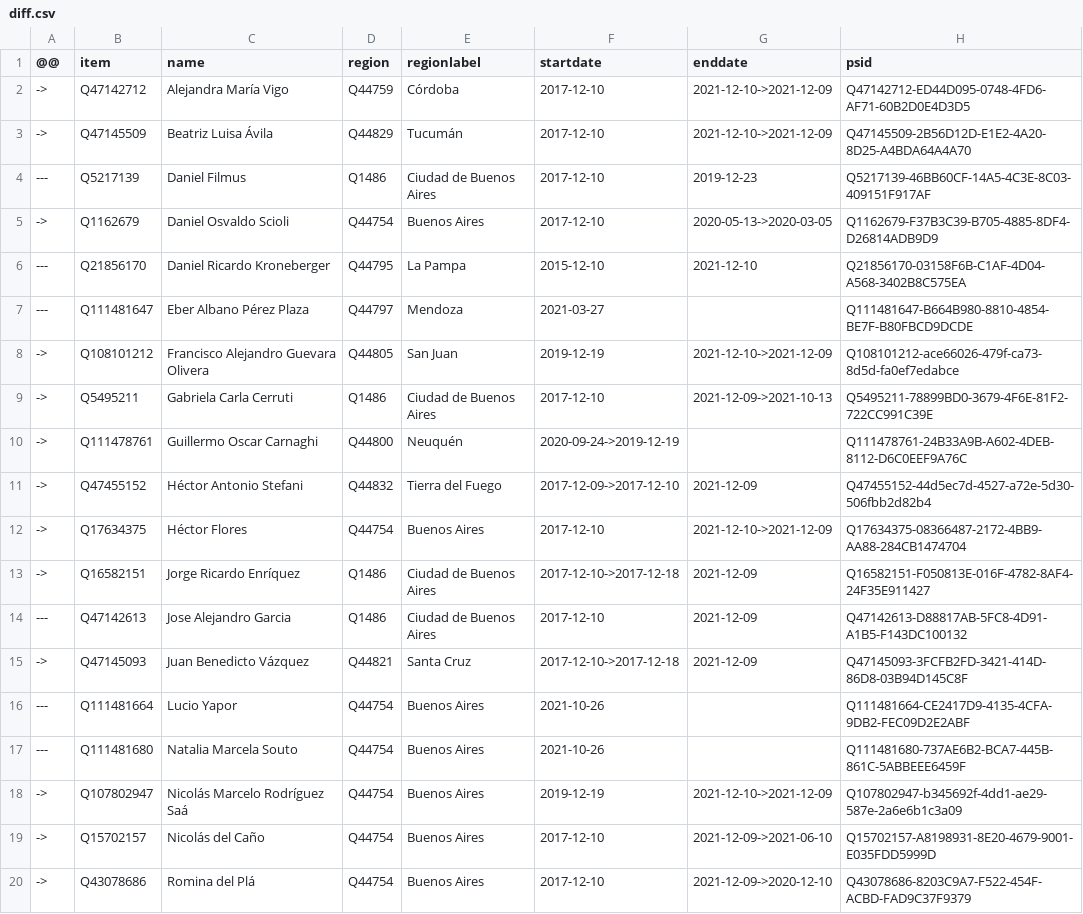
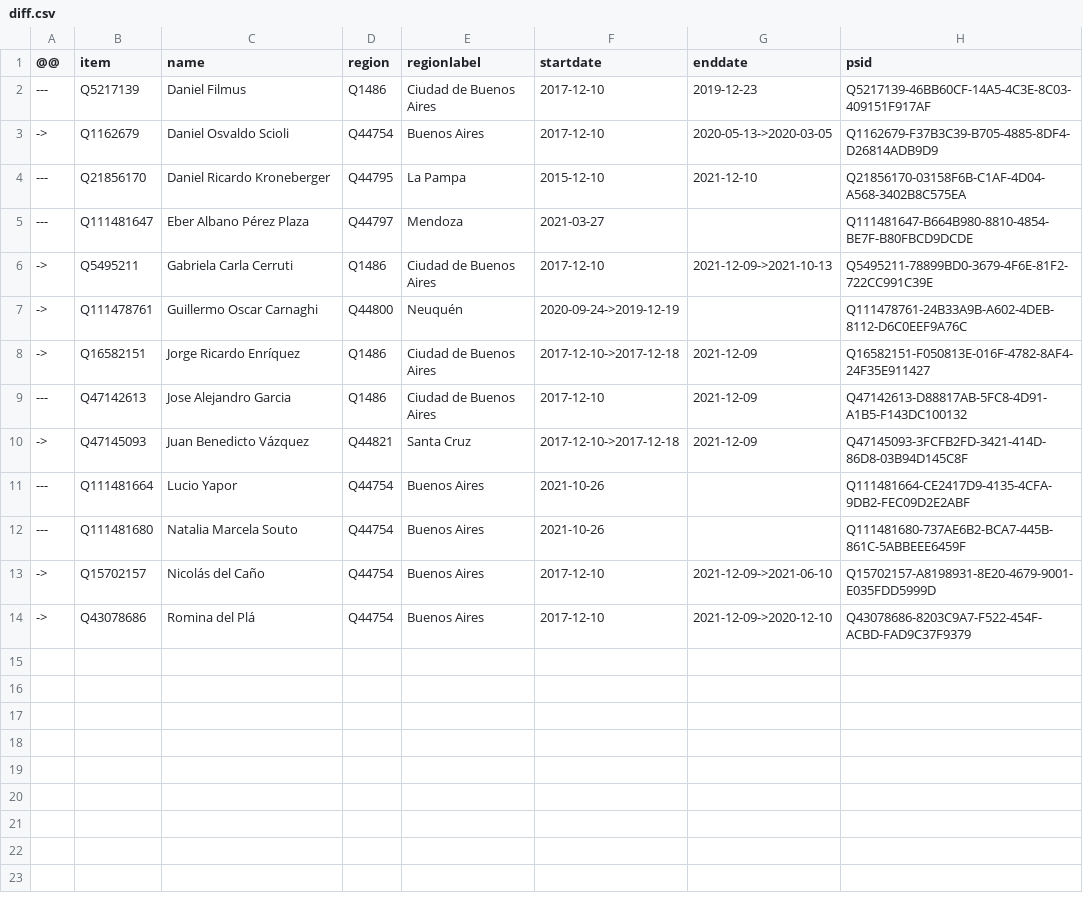
Before and after one commit to every-politician-scrapers/argentina-ministers, a CSV file: sources/deputies-2019/diff.csv, drawn as a sheet.

```diff
--- a/sources/deputies-2019/diff.csv
+++ b/sources/deputies-2019/diff.csv
@@ -1,4 +1,2 @@
 @@,item,name,region,regionlabel,startdate,enddate,psid
-->,Q47142712,Alejandra María Vigo,Q44759,Córdoba,2017-12-10,2021-12-10->2021-12-09,Q47142712-ED44D095-0748-4FD6-AF71-60B2D0E4D3D5
-->,Q47145509,Beatriz Luisa Ávila,Q44829,Tucumán,2017-12-10,2021-12-10->2021-12-09,Q47145509-2B56D12D-E1E2-4A20-8D25-A4BDA64A4A70
 ---,Q5217139,Daniel Filmus,Q1486,Ciudad de Buenos Aires,2017-12-10,2019-12-23,Q5217139-46BB60CF-14A5-4C3E-8C03-409151F917AF
@@ -7,7 +5,4 @@
 ---,Q111481647,Eber Albano Pérez Plaza,Q44797,Mendoza,2021-03-27,,Q111481647-B664B980-8810-4854-BE7F-B80FBCD9DCDE
-->,Q108101212,Francisco Alejandro Guevara Olivera,Q44805,San Juan,2019-12-19,2021-12-10->2021-12-09,Q108101212-ace66026-479f-ca73-8d5d-fa0ef7edabce
 ->,Q5495211,Gabriela Carla Cerruti,Q1486,Ciudad de Buenos Aires,2017-12-10,2021-12-09->2021-10-13,Q5495211-78899BD0-3679-4F6E-81F2-722CC991C39E
 ->,Q111478761,Guillermo Oscar Carnaghi,Q44800,Neuquén,2020-09-24->2019-12-19,,Q111478761-24B33A9B-A602-4DEB-8112-D6C0EEF9A76C
-->,Q47455152,Héctor Antonio Stefani,Q44832,Tierra del Fuego,2017-12-09->2017-12-10,2021-12-09,Q47455152-44d5ec7d-4527-a72e-5d30-506fbb2d82b4
-->,Q17634375,Héctor Flores,Q44754,Buenos Aires,2017-12-10,2021-12-10->2021-12-09,Q17634375-08366487-2172-4BB9-AA88-284CB1474704
 ->,Q16582151,Jorge Ricardo Enríquez,Q1486,Ciudad de Buenos Aires,2017-12-10->2017-12-18,2021-12-09,Q16582151-F050813E-016F-4782-8AF4-24F35E911427
@@ -17,3 +12,2 @@
 ---,Q111481680,Natalia Marcela Souto,Q44754,Buenos Aires,2021-10-26,,Q111481680-737AE6B2-BCA7-445B-861C-5ABBEEE6459F
-->,Q107802947,Nicolás Marcelo Rodríguez Saá,Q44754,Buenos Aires,2019-12-19,2021-12-10->2021-12-09,Q107802947-b345692f-4dd1-ae29-587e-2a6e6b1c3a09
 ->,Q15702157,Nicolás del Caño,Q44754,Buenos Aires,2017-12-10,2021-12-09->2021-06-10,Q15702157-A8198931-8E20-4679-9001-E035FDD5999D
```
Also changed, not shown: sources/ambassador-to-US/wikidata.csv, sources/deputies-2017/diff.csv, 7 other files.
